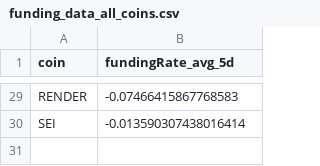
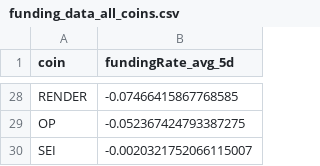
Before and after one commit to traders-ark/hyperliquid-carry-screener, a CSV file: funding_data_all_coins.csv, drawn as a sheet; only a part is shown, gaps mark what is left out; addresses are those after the commit; the diff covers the shown part only; the diff names each change by its address in the sheet, - before the commit and + after, or states it on an @@ line.

```diff
--- a/funding_data_all_coins.csv
+++ b/funding_data_all_coins.csv
-B28 (fundingRate_avg_5d): -0.07466415867768583
+B28 (fundingRate_avg_5d): -0.07466415867768585
+row 29: OP | -0.052367424793387275
-B30 (fundingRate_avg_5d): -0.013590307438016414
+B30 (fundingRate_avg_5d): -0.0020321752066115007
```
Also changed, not shown: 4 added rows, 5 removed rows and 20 edited cells elsewhere in this file, 1 other file.
